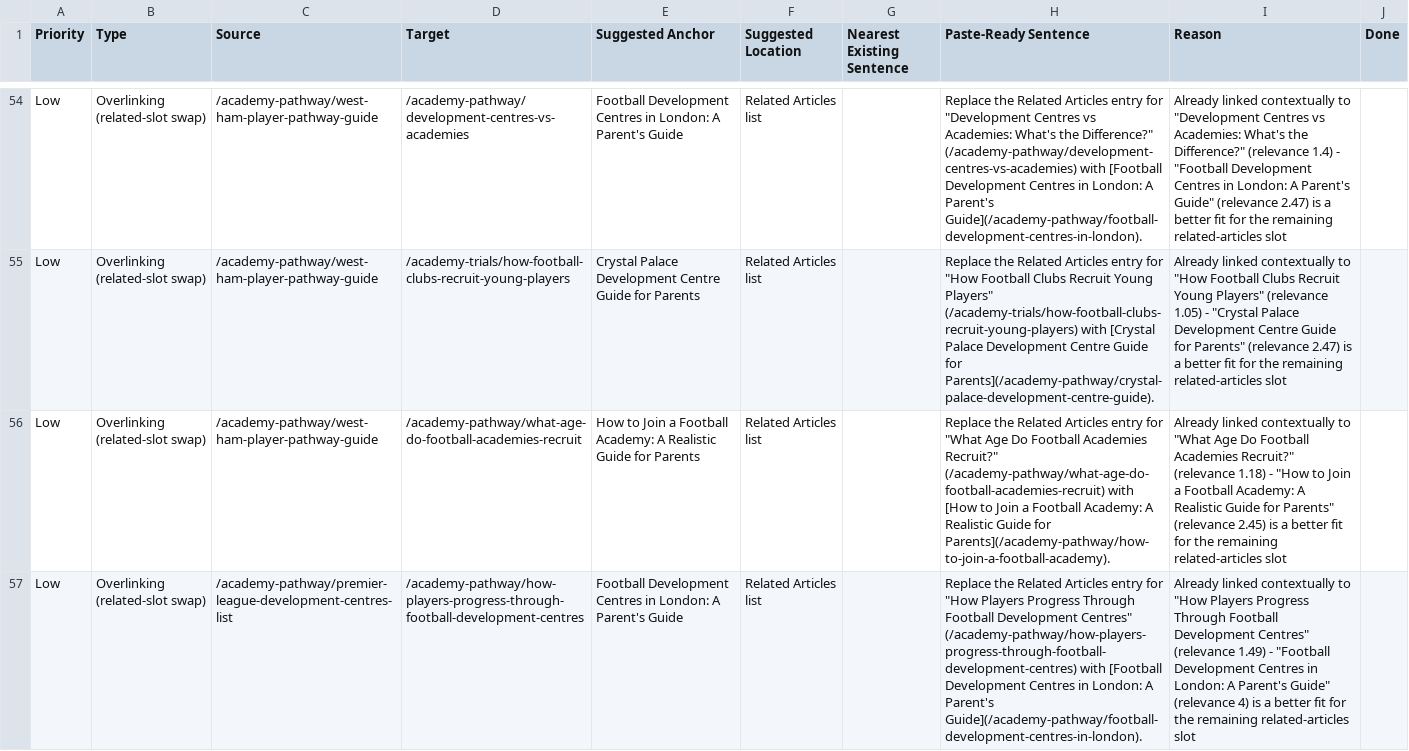
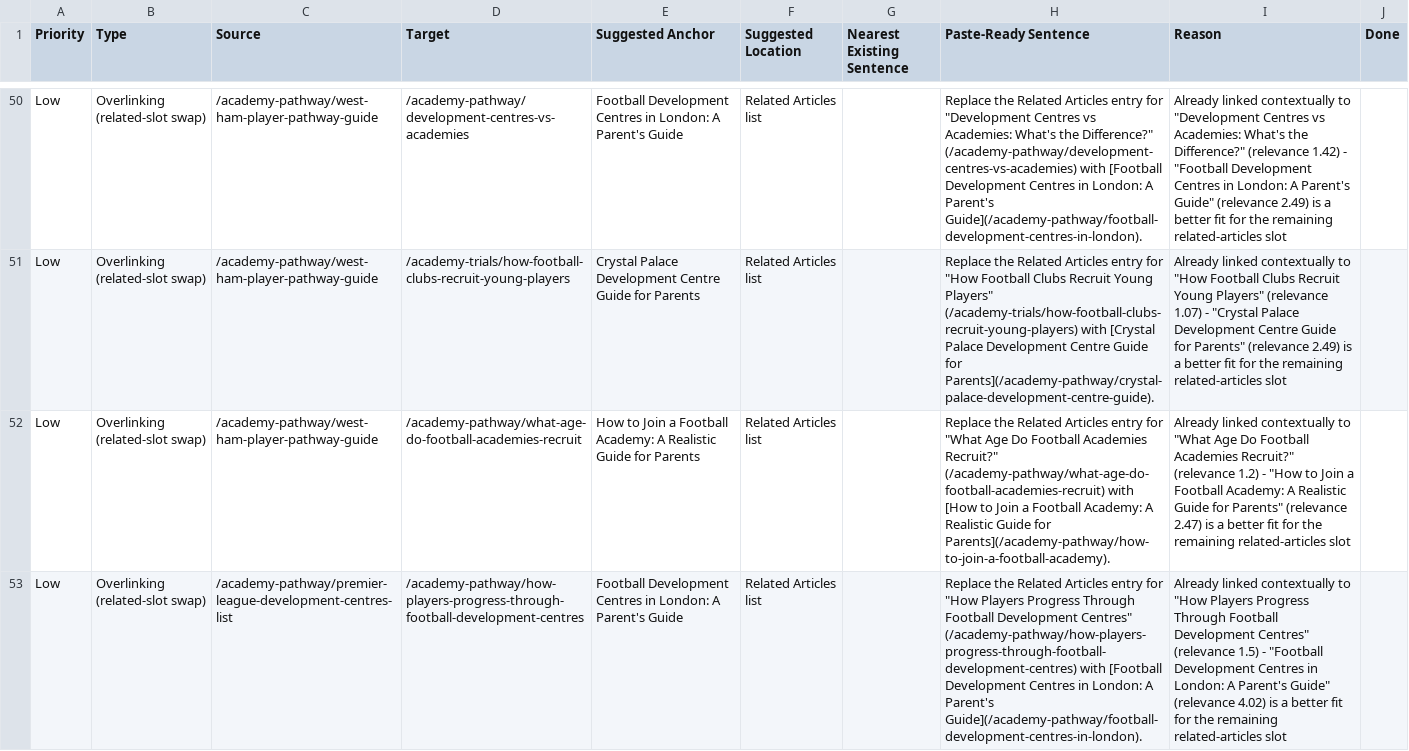
Before and after one commit to grahamjenner84-dot/football-parent, a CSV file: link-audit-tasks.csv, drawn as a sheet; only a part is shown, gaps mark what is left out; addresses are those after the commit; the diff covers the shown part only; the diff names each change by its address in the sheet, - before the commit and + after, or states it on an @@ line.

```diff
--- a/link-audit-tasks.csv
+++ b/link-audit-tasks.csv
-I50 (Reason): …Difference?" (relevance 1.4) - "Football Development Centres in London: A Parent's Guide" (relevance 2.47) is a…
+I50 (Reason): …Difference?" (relevance 1.42) - "Football Development Centres in London: A Parent's Guide" (relevance 2.49) is a…
-I51 (Reason): …Players" (relevance 1.05) - "Crystal Palace Development Centre Guide for Parents" (relevance 2.47) is a…
+I51 (Reason): …Players" (relevance 1.07) - "Crystal Palace Development Centre Guide for Parents" (relevance 2.49) is a…
-I52 (Reason): …Recruit?" (relevance 1.18) - "How to Join a Football Academy: A Realistic Guide for Parents" (relevance 2.45) is a…
+I52 (Reason): …Recruit?" (relevance 1.2) - "How to Join a Football Academy: A Realistic Guide for Parents" (relevance 2.47) is a…
-I53 (Reason): …Centres" (relevance 1.49) - "Football Development Centres in London: A Parent's Guide" (relevance 4) is a…
+I53 (Reason): …Centres" (relevance 1.5) - "Football Development Centres in London: A Parent's Guide" (relevance 4.02) is a…
```
Also changed, not shown: 5 added rows, 9 removed rows and 69 edited cells elsewhere in this file, 24 other files.
